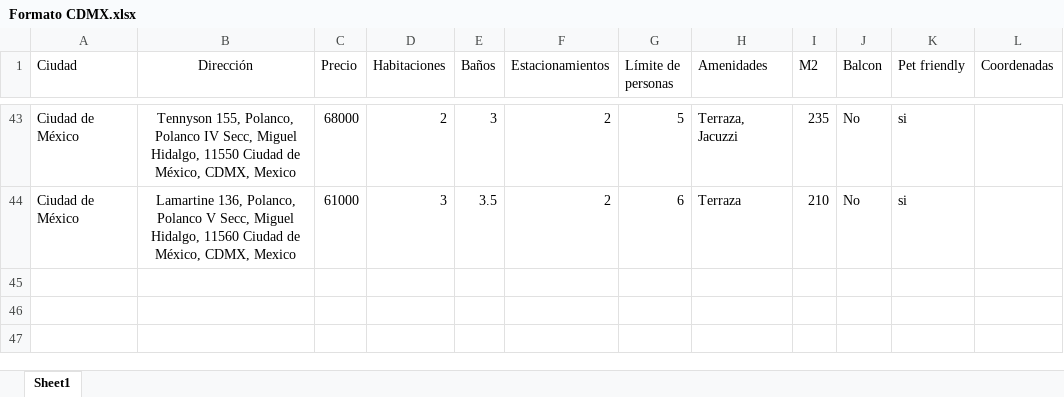
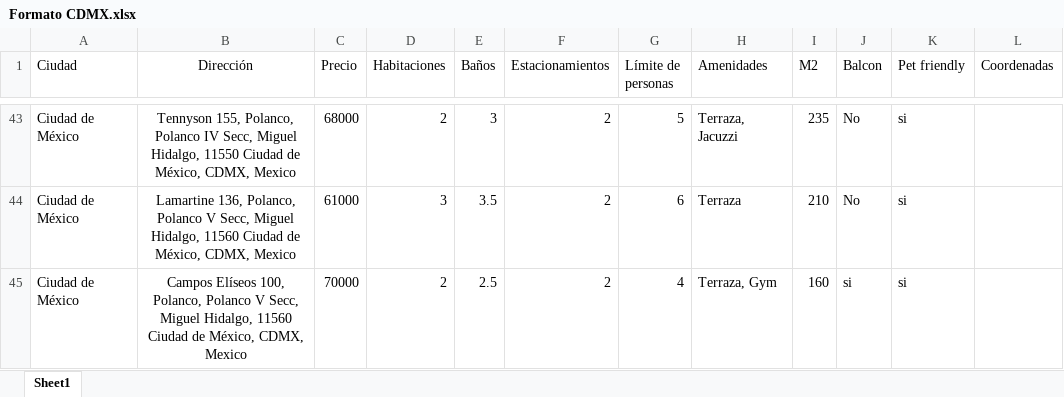
Before and after one commit to alicewinters2202-wq/shortrentalsmexico, an Excel workbook: backend/imagenes/CDMX/1/Formato CDMX.xlsx, sheet Sheet1, drawn as a sheet; only a part is shown, gaps mark what is left out; values as stored, in another font and other column widths than the file's, no borders; the diff names each change by its address in the sheet, - before the commit and + after, or states it on an @@ line.

```diff
--- a/backend/imagenes/CDMX/1/Formato CDMX.xlsx (sheet Sheet1)
+++ b/backend/imagenes/CDMX/1/Formato CDMX.xlsx (sheet Sheet1)
+row 45: Ciudad de México | Campos Elíseos 100, Polanco, Polanco V Secc, Miguel Hidalgo, 11560 Ciudad de México, CDMX, Mexico | 70000 | 2 | 2.5 | 2 | 4 | Terraza, Gym | 160 | si | si
```
Also changed, not shown: backend/imagenes/CDMX/1/Formato_CDMX.xlsx, backend/imagenes/CDMX/1/cdmx.xlsx, 18 other files.
